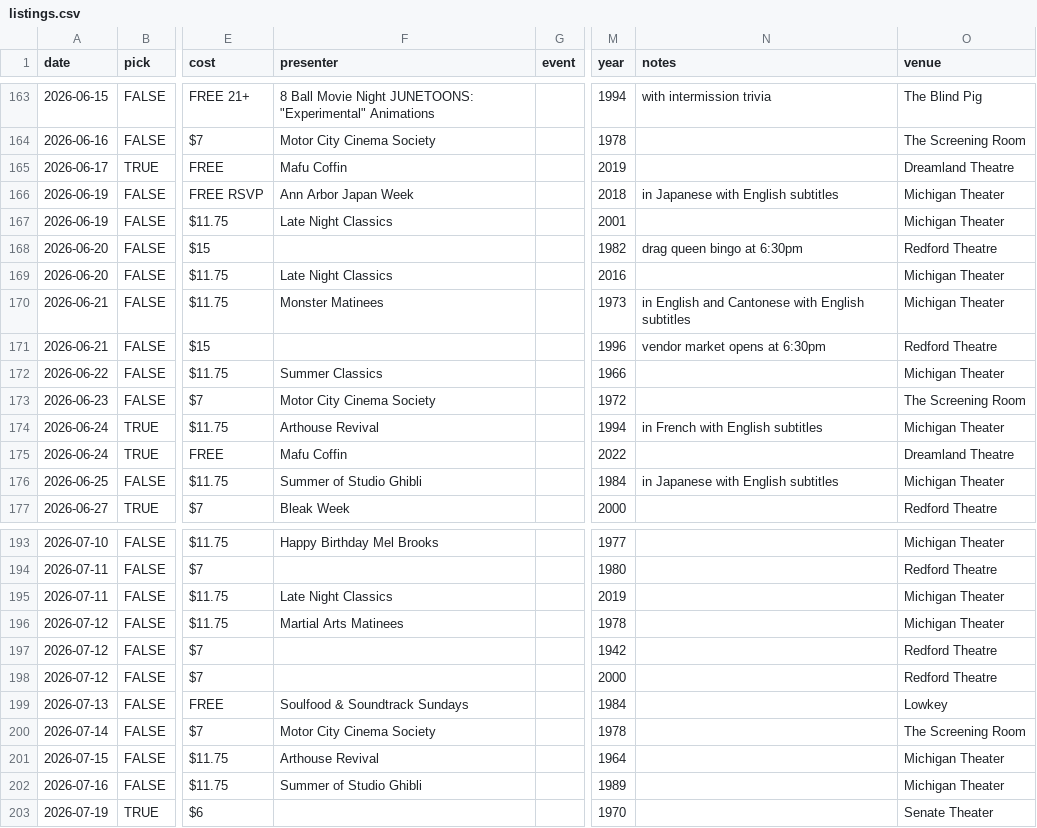
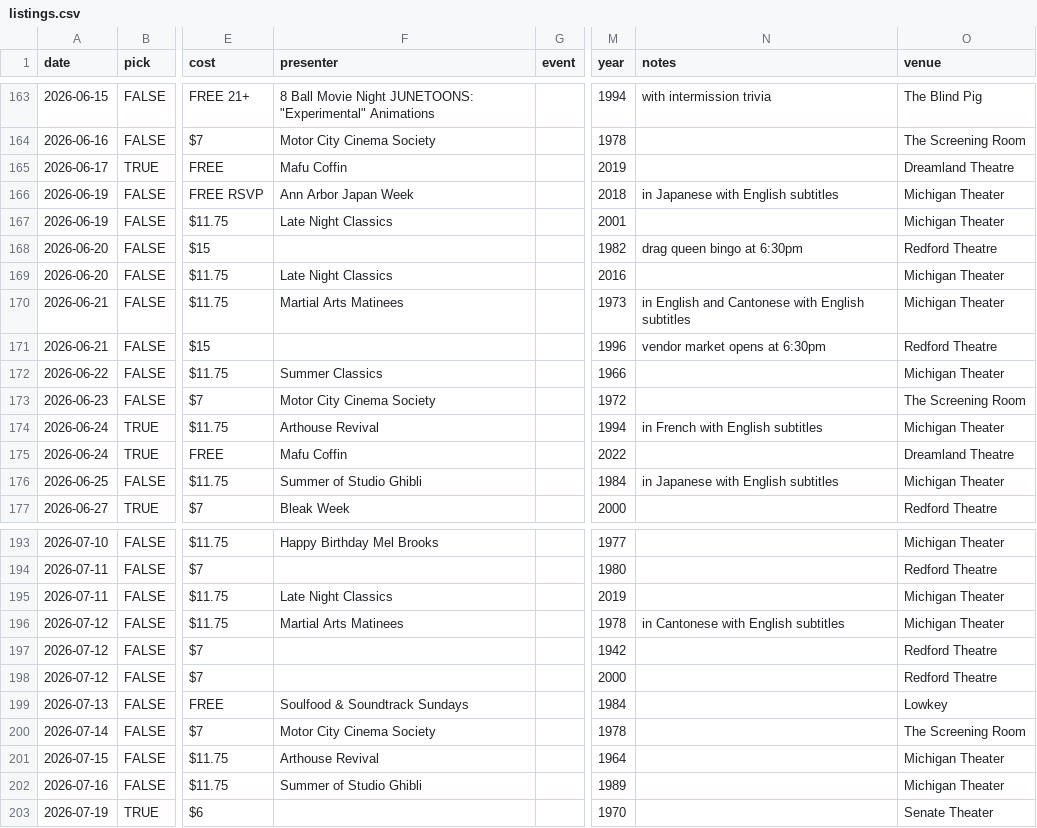
Before and after one commit to ypsijav/ypsijav.github.io, a CSV file: listings.csv, drawn as a sheet; only a part is shown, gaps mark what is left out; the diff names each change by its address in the sheet, - before the commit and + after, or states it on an @@ line.

Commit message:
Add files via upload

```diff
--- a/listings.csv
+++ b/listings.csv
-F170 (presenter): Monster Matinees
+F170 (presenter): Martial Arts Matinees
-N196 (notes): (empty)
+N196 (notes): in Cantonese with English subtitles
```
